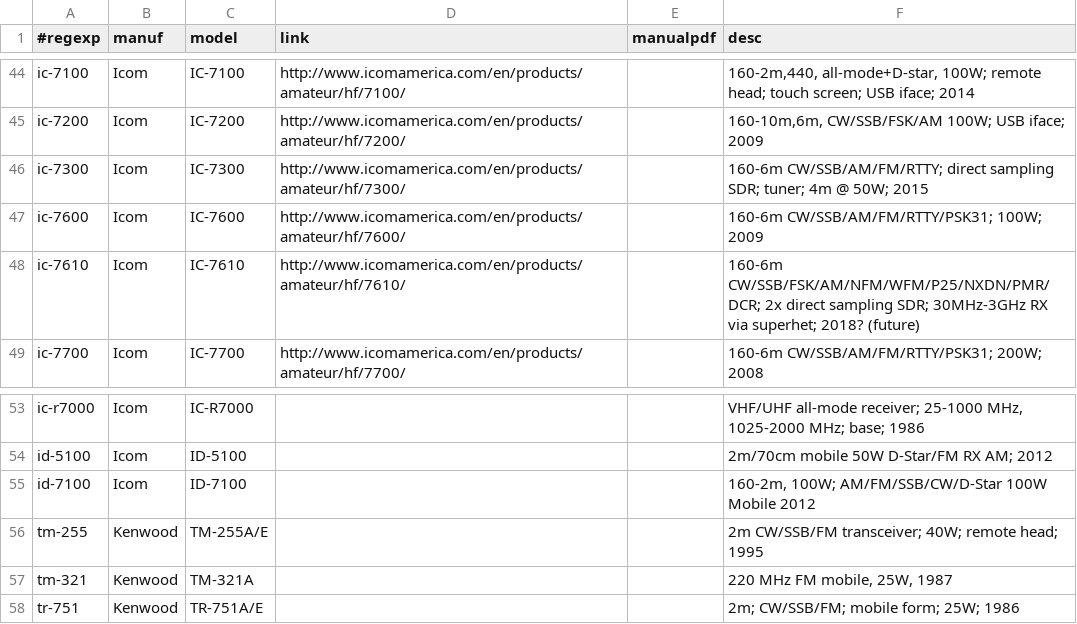
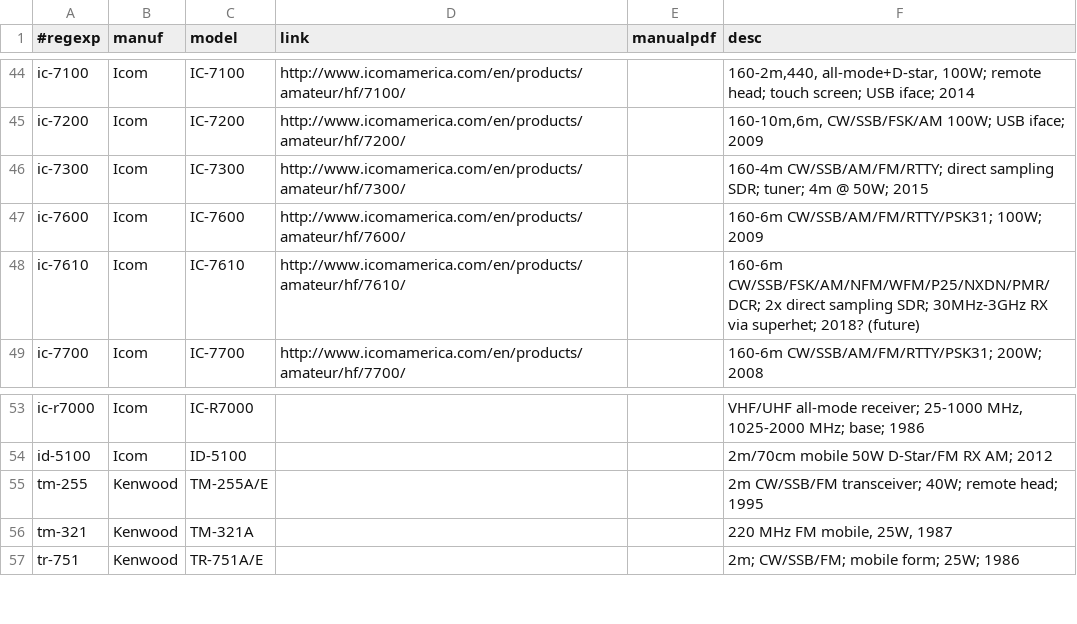
Before and after one commit to molo1134/rigs, a CSV file: rigs.csv, drawn as a sheet; only a part is shown, gaps mark what is left out.

Commit message:
Update rigs.csv
Fixed previous issues as requested

```diff
--- a/rigs.csv
+++ b/rigs.csv
@@ -45,3 +45,3 @@ ic-7100,Icom,IC-7100,http://www.icomamerica.com/en/products/amateur/hf/7100/,,"1
 ic-7200,Icom,IC-7200,http://www.icomamerica.com/en/products/amateur/hf/7200/,,"160-10m,6m, CW/SSB/FSK/AM 100W; USB iface; 2009"
-ic-7300,Icom,IC-7300,http://www.icomamerica.com/en/products/amateur/hf/7300/,,"160-6m CW/SSB/AM/FM/RTTY; direct sampling SDR; tuner; 4m @ 50W; 2015"
+ic-7300,Icom,IC-7300,http://www.icomamerica.com/en/products/amateur/hf/7300/,,"160-4m CW/SSB/AM/FM/RTTY; direct sampling SDR; tuner; 4m @ 50W; 2015"
 ic-7600,Icom,IC-7600,http://www.icomamerica.com/en/products/amateur/hf/7600/,,"160-6m CW/SSB/AM/FM/RTTY/PSK31; 100W; 2009"
@@ -54,3 +54,2 @@ ic-r7000,Icom,IC-R7000,,,"VHF/UHF all-mode receiver; 25-1000 MHz, 1025-2000 MHz;
 id-5100,Icom,ID-5100,,,"2m/70cm mobile 50W D-Star/FM RX AM; 2012"
-id-7100,Icom,ID-7100,,,"160-2m, 100W; AM/FM/SSB/CW/D-Star 100W Mobile 2012"
 tm-255,Kenwood,TM-255A/E,,,"2m CW/SSB/FM transceiver; 40W; remote head; 1995"
```
